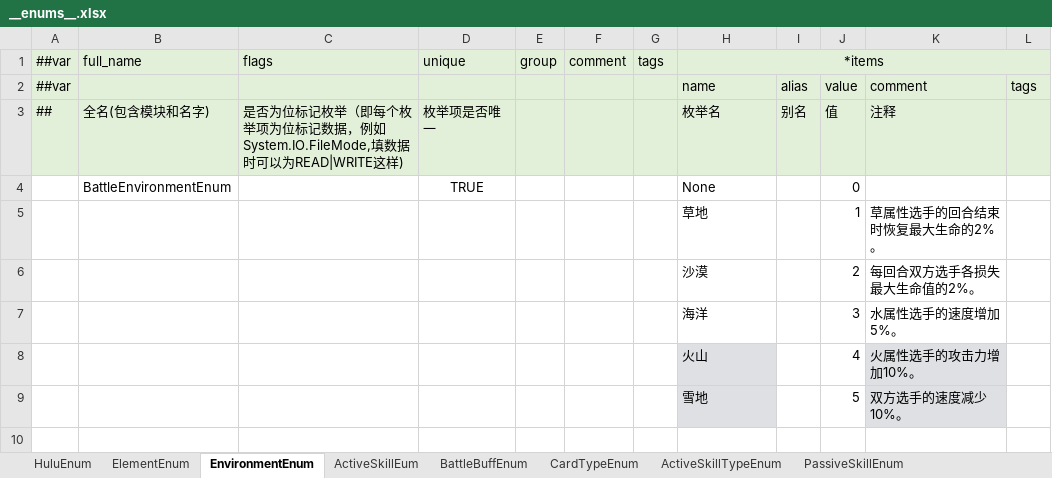
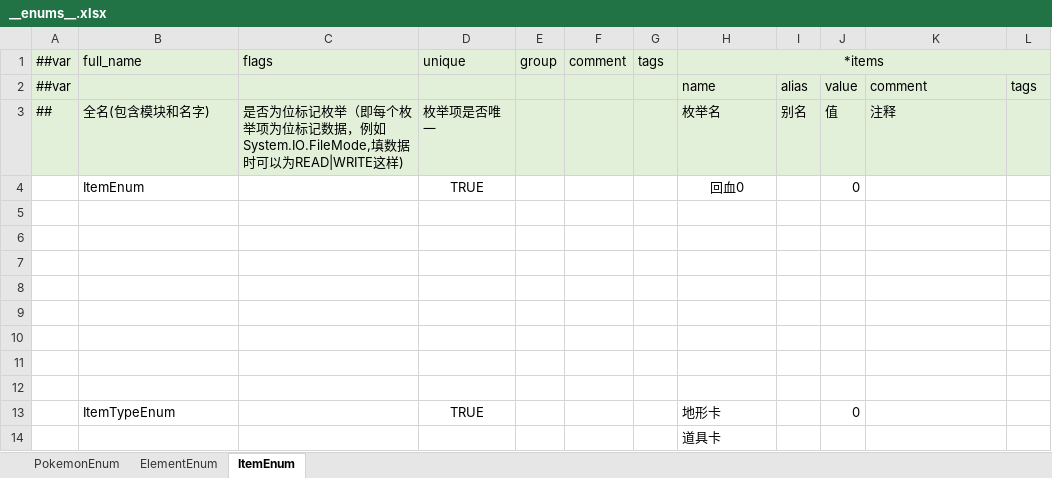
Before and after one commit to Unity-Devlop/Project-SS, an Excel workbook: Excel/Datas/__enums__.xlsx, sheet ItemEnum, drawn as a sheet; values as stored, in another font and other column widths than the file's, no borders; the diff names each change by its address in the sheet, - before the commit and + after, or states it on an @@ line.

```diff
--- a/Excel/Datas/__enums__.xlsx (sheet ItemEnum)
+++ b/Excel/Datas/__enums__.xlsx (sheet ItemEnum)
-sheet tab: HuluEnum
+sheet tab: PokemonEnum
-sheet tab: EnvironmentEnum
+sheet tab: ItemEnum
-sheet tab: ActiveSkillEum
-sheet tab: BattleBuffEnum
-sheet tab: CardTypeEnum
-sheet tab: ActiveSkillTypeEnum
-sheet tab: PassiveSkillEnum
-B4: BattleEnvironmentEnum
+B4: ItemEnum
-H4: None
+H4: 回血0
-H4 alignment: left
+H4 alignment: center
-row 5:  |  |  |  |  |  |  | 草地 |  | 1 | 草属性选手的回合结束时恢复最大生命的2%。
+row 5: (empty)
-row 6:  |  |  |  |  |  |  | 沙漠 |  | 2 | 每回合双方选手各损失最大生命值的2%。
+row 6: (empty)
-row 7:  |  |  |  |  |  |  | 海洋 |  | 3 | 水属性选手的速度增加5%。
+row 7: (empty)
-row 8:  |  |  |  |  |  |  | 火山 |  | 4 | 火属性选手的攻击力增加10%。
+row 8: (empty)
-H8:H9 fill: #DEE0E3
+H8:H9 fill: none
-K8:K9 fill: #DEE0E3
+K8:K9 fill: none
-row 9:  |  |  |  |  |  |  | 雪地 |  | 5 | 双方选手的速度减少10%。
+row 9: (empty)
+row 10: (empty)
+row 11: (empty)
+row 12: (empty)
+row 13:  | ItemTypeEnum |  | TRUE |  |  |  | 地形卡 |  | 0
+row 14:  |  |  |  |  |  |  | 道具卡
```
Also changed, not shown: sheet PokemonEnum, sheet ElementEnum, Excel/Datas/__beans__.xlsx, Excel/Datas/__tables__.xlsx, 22 other files.
